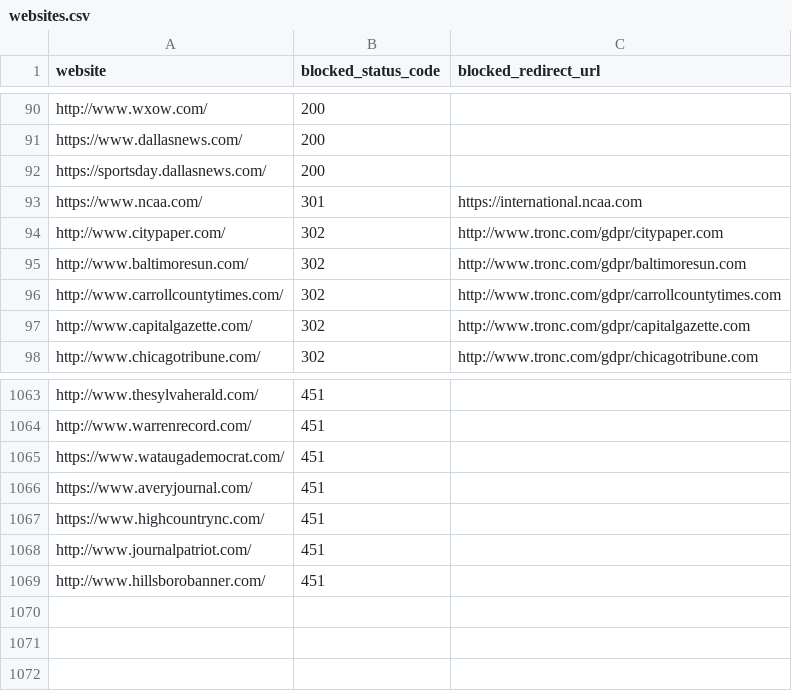
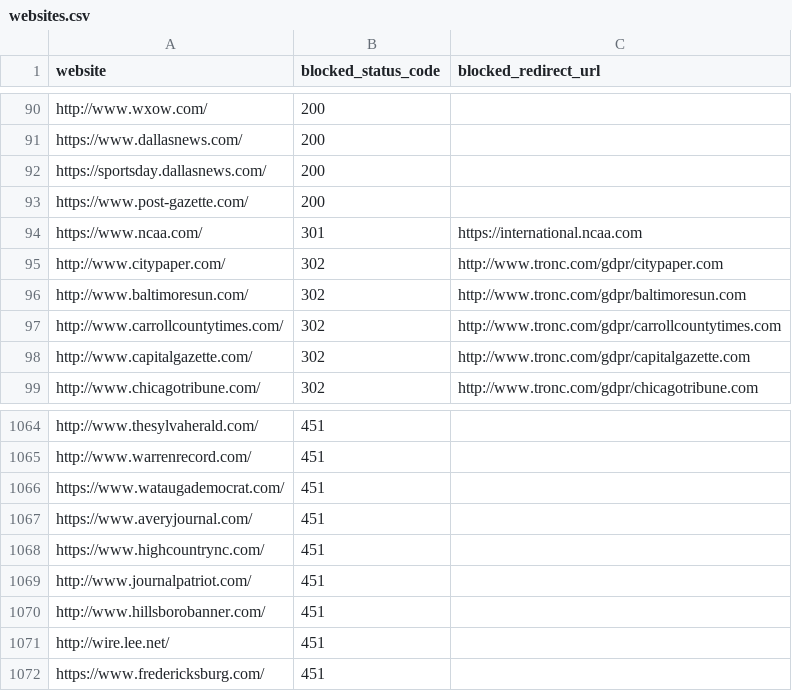
Before and after one commit to VerifiedJoseph/GDPR451, a CSV file: websites.csv, drawn as a sheet; only a part is shown, gaps mark what is left out; the diff names each change by its address in the sheet, - before the commit and + after, or states it on an @@ line.

Commit message:
Add 3 websites

```diff
--- a/websites.csv
+++ b/websites.csv
+row 93: https://www.post-gazette.com/ | 200
+row 1071: http://wire.lee.net/ | 451
+row 1072: https://www.fredericksburg.com/ | 451
```
